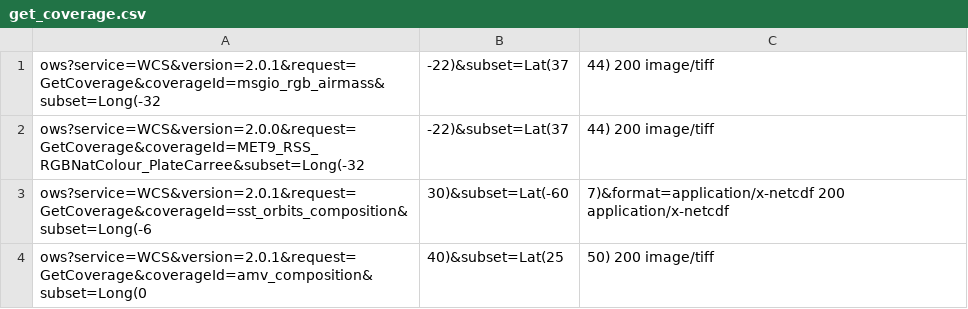
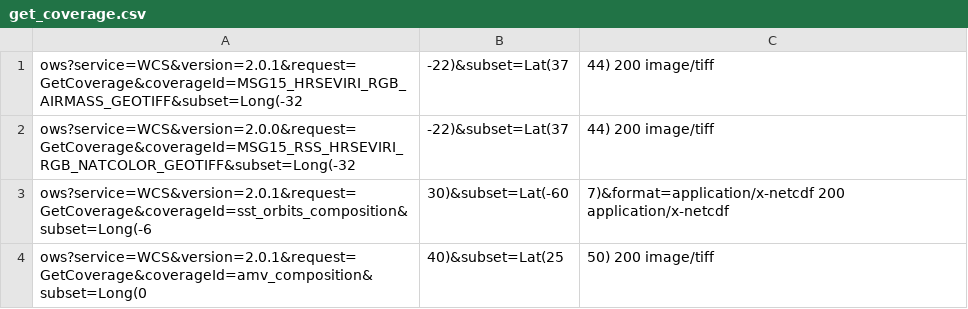
Before and after one commit to geosolutions-it/eumetsat-EOWS, a CSV file: Sprint-3/security-test-scripts/WCS/registered_license_1/get_coverage.csv, drawn as a sheet.

```diff
--- a/Sprint-3/security-test-scripts/WCS/registered_license_1/get_coverage.csv
+++ b/Sprint-3/security-test-scripts/WCS/registered_license_1/get_coverage.csv
@@ -1,3 +1,3 @@
-ows?service=WCS&version=2.0.1&request=GetCoverage&coverageId=msgio_rgb_airmass&subset=Long(-32,-22)&subset=Lat(37,44)	200	image/tiff
-ows?service=WCS&version=2.0.0&request=GetCoverage&coverageId=MET9_RSS_RGBNatColour_PlateCarree&subset=Long(-32,-22)&subset=Lat(37,44)	200	image/tiff
+ows?service=WCS&version=2.0.1&request=GetCoverage&coverageId=MSG15_HRSEVIRI_RGB_AIRMASS_GEOTIFF&subset=Long(-32,-22)&subset=Lat(37,44)	200	image/tiff
+ows?service=WCS&version=2.0.0&request=GetCoverage&coverageId=MSG15_RSS_HRSEVIRI_RGB_NATCOLOR_GEOTIFF&subset=Long(-32,-22)&subset=Lat(37,44)	200	image/tiff
 ows?service=WCS&version=2.0.1&request=GetCoverage&coverageId=sst_orbits_composition&subset=Long(-6,30)&subset=Lat(-60,7)&format=application/x-netcdf	200	application/x-netcdf
```
Also changed, not shown: Sprint-3/security-test-scripts/WCS/registered_license_1/describe_coverage.csv, Sprint-3/security-test-scripts/WCS/registered_no_license/describe_coverage.csv, 9 other files.
